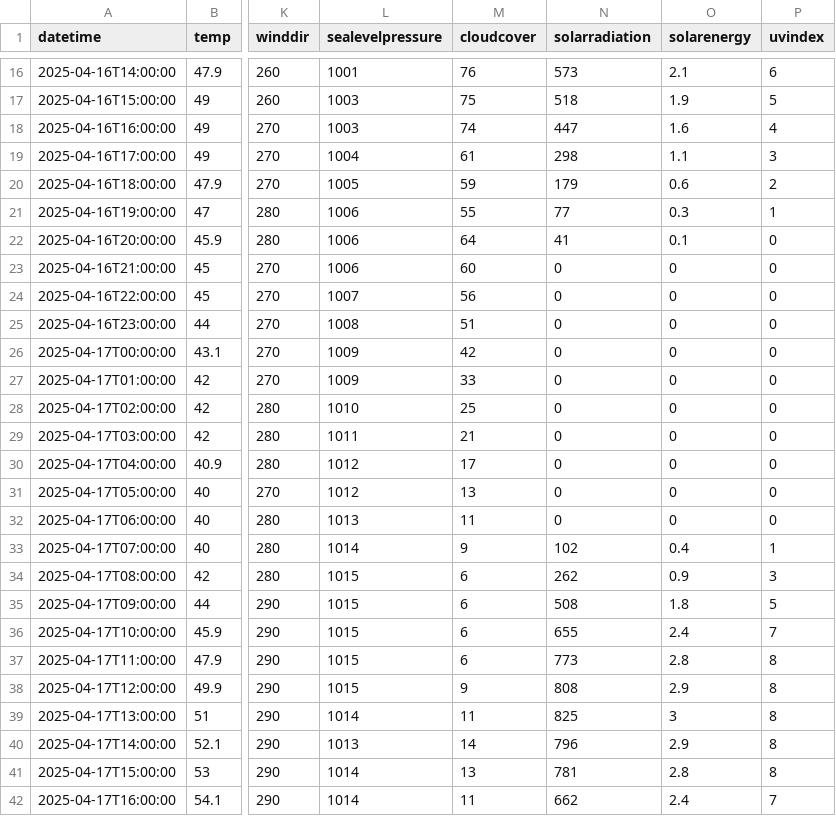
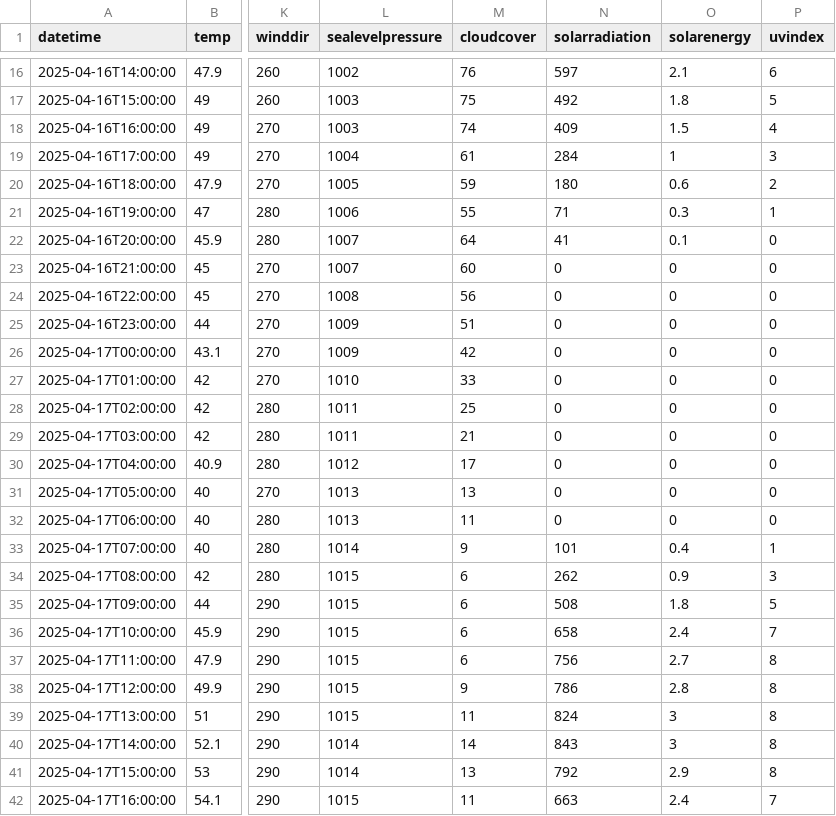
Before and after one commit to MatGBU/Senior-project, a CSV file: weather_forecast_test.csv, drawn as a sheet; only a part is shown, gaps mark what is left out; the diff covers the shown part only; the diff names each change by its address in the sheet, - before the commit and + after, or states it on an @@ line.

```diff
--- a/weather_forecast_test.csv
+++ b/weather_forecast_test.csv
-L16 (sealevelpressure): 1001
+L16 (sealevelpressure): 1002
-N16 (solarradiation): 573
+N16 (solarradiation): 597
-N17 (solarradiation): 518
+N17 (solarradiation): 492
-O17 (solarenergy): 1.9
+O17 (solarenergy): 1.8
-N18 (solarradiation): 447
+N18 (solarradiation): 409
-O18 (solarenergy): 1.6
+O18 (solarenergy): 1.5
-N19 (solarradiation): 298
+N19 (solarradiation): 284
-O19 (solarenergy): 1.1
+O19 (solarenergy): 1
-N20 (solarradiation): 179
+N20 (solarradiation): 180
-N21 (solarradiation): 77
+N21 (solarradiation): 71
-L22:L23 (sealevelpressure): 1006
+L22:L23 (sealevelpressure): 1007
-L24 (sealevelpressure): 1007
+L24 (sealevelpressure): 1008
-L25 (sealevelpressure): 1008
+L25 (sealevelpressure): 1009
-L27 (sealevelpressure): 1009
+L27 (sealevelpressure): 1010
-L28 (sealevelpressure): 1010
+L28 (sealevelpressure): 1011
-L31 (sealevelpressure): 1012
+L31 (sealevelpressure): 1013
-N33 (solarradiation): 102
+N33 (solarradiation): 101
-N36 (solarradiation): 655
+N36 (solarradiation): 658
-N37 (solarradiation): 773
+N37 (solarradiation): 756
-O37 (solarenergy): 2.8
+O37 (solarenergy): 2.7
-N38 (solarradiation): 808
+N38 (solarradiation): 786
-O38 (solarenergy): 2.9
+O38 (solarenergy): 2.8
-L39 (sealevelpressure): 1014
+L39 (sealevelpressure): 1015
-N39 (solarradiation): 825
+N39 (solarradiation): 824
-L40 (sealevelpressure): 1013
+L40 (sealevelpressure): 1014
-N40 (solarradiation): 796
+N40 (solarradiation): 843
-O40 (solarenergy): 2.9
+O40 (solarenergy): 3
-N41 (solarradiation): 781
+N41 (solarradiation): 792
-O41 (solarenergy): 2.8
+O41 (solarenergy): 2.9
-L42 (sealevelpressure): 1014
+L42 (sealevelpressure): 1015
-N42 (solarradiation): 662
+N42 (solarradiation): 663
```
Also changed, not shown: 42 edited cells elsewhere in this file, energy_predictions_2025-04-16.csv, testing.csv, 16 other files.
